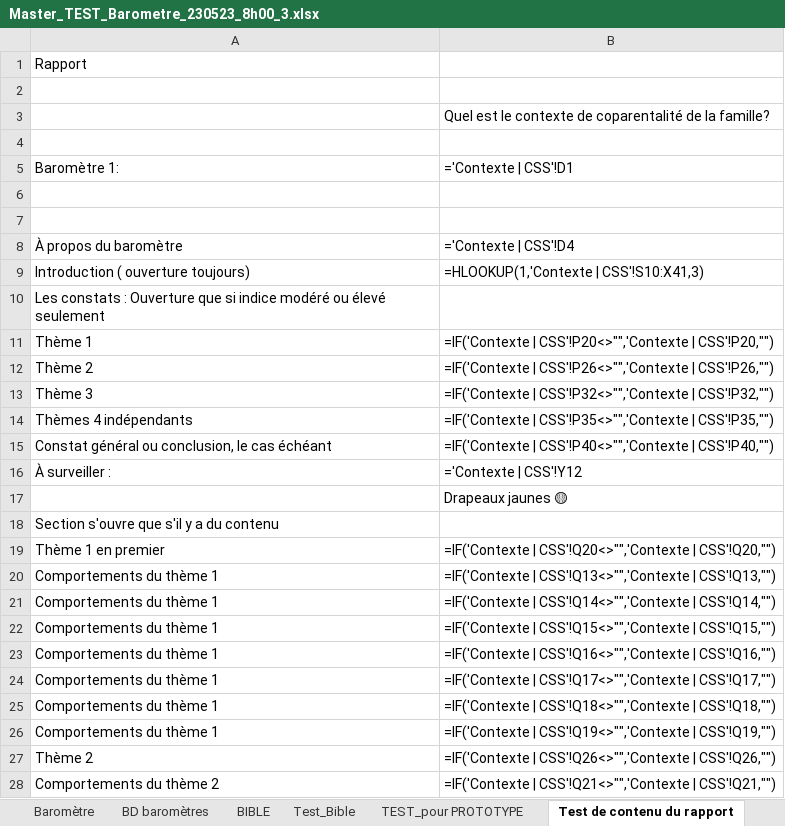
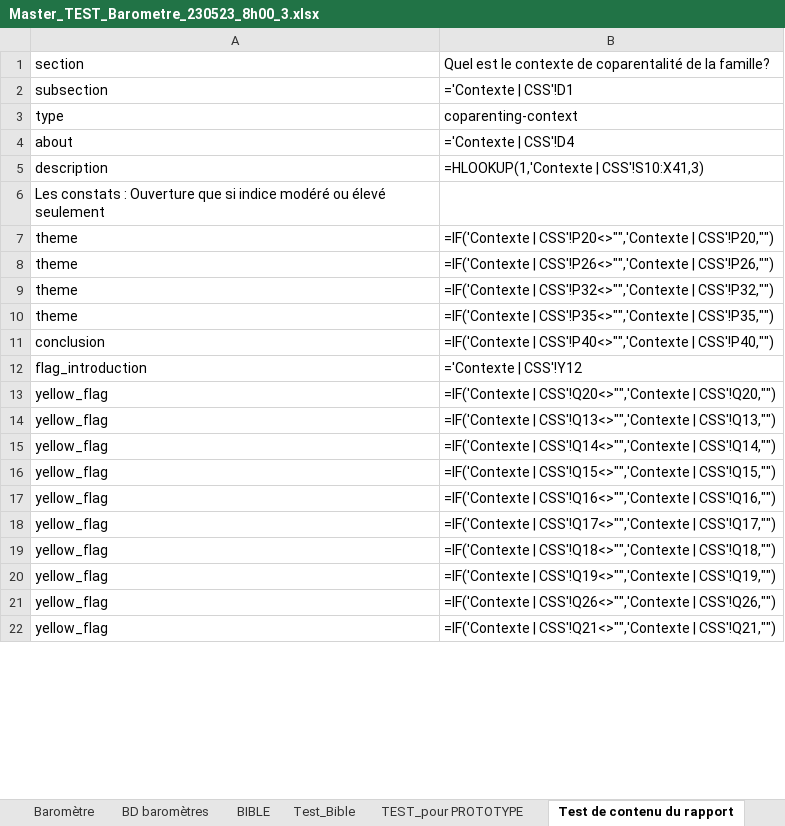
Before and after one commit to je-bert/e-barometre, an Excel workbook: flask-app/Master_TEST_Barometre_230523_8h00_3.xlsx, sheet Test de contenu du rapport, drawn as a sheet; only a part is shown; values as stored, in another font and other column widths than the file's, no cell formats; formulas without a stored value are shown as written; removed rows and columns are numbered as before the commit, all else as after; the diff covers the shown part only; the diff names each change by its address in the sheet, - before the commit and + after, or states it on an @@ line.

```diff
--- a/flask-app/Master_TEST_Barometre_230523_8h00_3.xlsx (sheet Test de contenu du rapport)
+++ b/flask-app/Master_TEST_Barometre_230523_8h00_3.xlsx (sheet Test de contenu du rapport)
-row 1: Rapport
-row 2: (empty)
-A1: (empty)
+A1: section
-row 4: (empty)
-A2: Baromètre 1:
+A2: subsection
-row 3: (empty)
+row 3: type | coparenting-context
-row 7: (empty)
-A4: À propos du baromètre
+A4: about
-A5: Introduction ( ouverture toujours)
+A5: description
-A7: Thème 1
+A7: theme
-A8: Thème 2
+A8: theme
-A9: Thème 3
+A9: theme
-A10: Thèmes 4 indépendants
+A10: theme
-A11: Constat général ou conclusion, le cas échéant
+A11: conclusion
-A12: À surveiller :
+A12: flag_introduction
-row 17:  | Drapeaux jaunes 🟡
-row 18: Section s'ouvre que s'il y a du contenu
-A13: Thème 1 en premier
+A13: yellow_flag
-A14:A20: Comportements du thème 1
+A14:A20: yellow_flag
-A21: Thème 2
+A21: yellow_flag
-A22: Comportements du thème 2
+A22: yellow_flag
```
Also changed, not shown: 4 added rows, 37 removed rows and 343 edited cells elsewhere in this sheet, sheet TEST_pour PROTOTYPE, cell formats, flask-app/master_results/1.xlsx, 5 other files.
